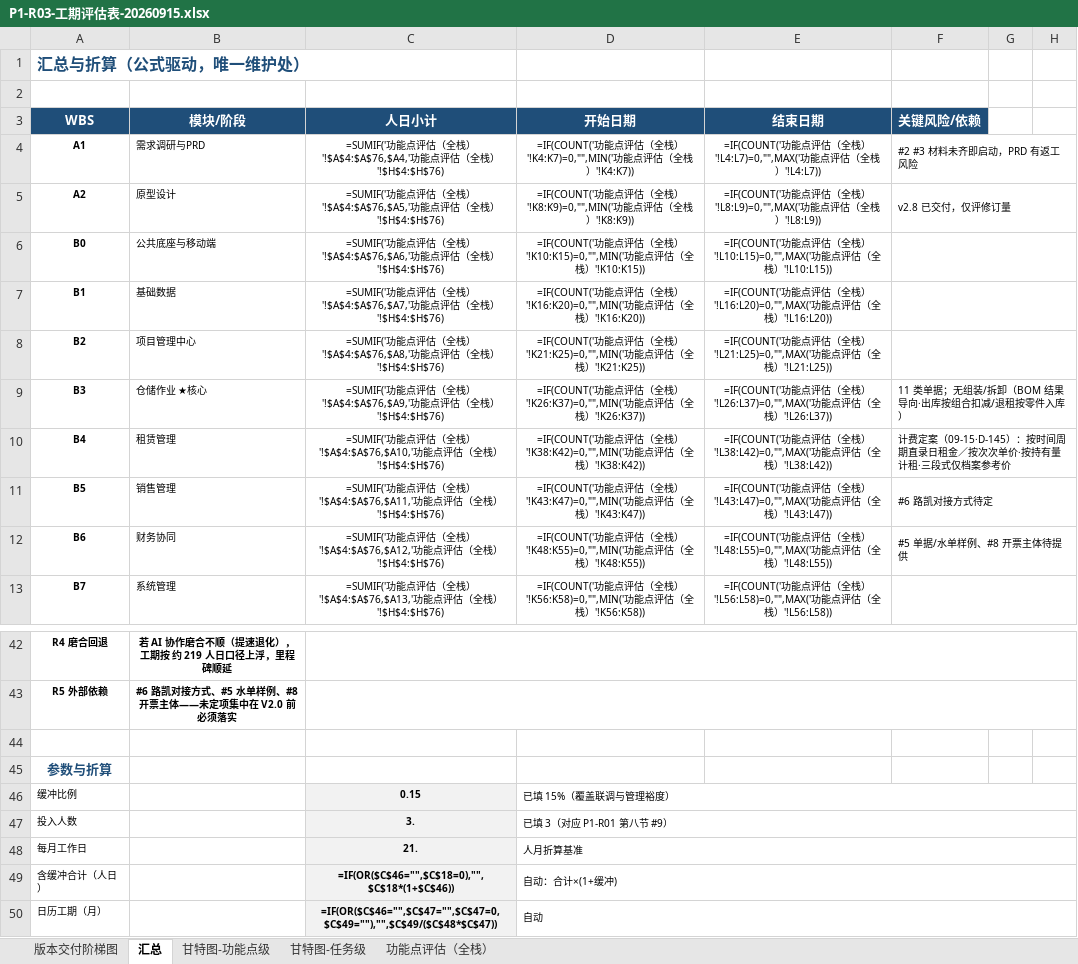
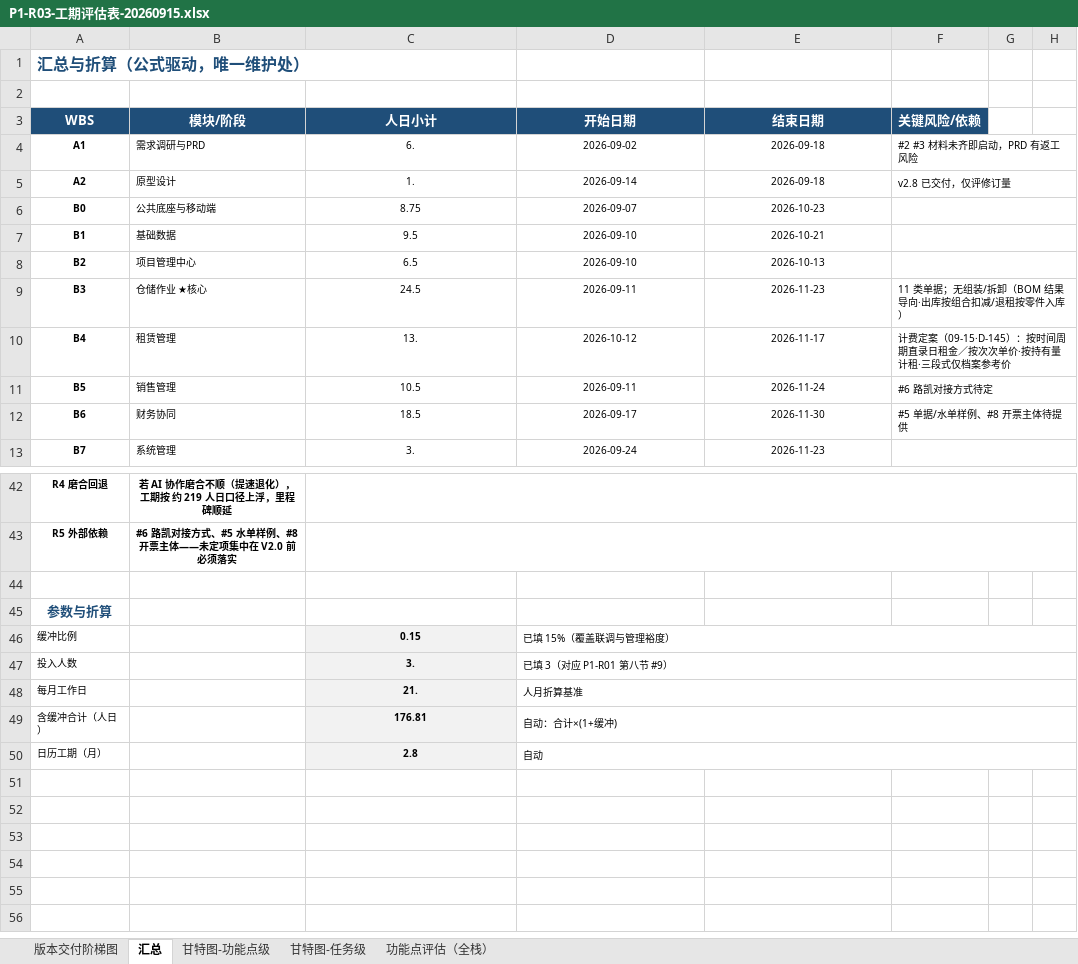
Before and after one commit to lyuxiaohei/auto-parts-rental, an Excel workbook: P1-R03-工期评估表-20260915.xlsx, sheet 汇总, drawn as a sheet; only a part is shown, gaps mark what is left out; values as stored, in another font and other column widths than the file's, no borders; formulas without a stored value are shown as written; the diff covers the shown part only; the diff names each change by its address in the sheet, - before the commit and + after, or states it on an @@ line.

```diff
--- a/P1-R03-工期评估表-20260915.xlsx (sheet 汇总)
+++ b/P1-R03-工期评估表-20260915.xlsx (sheet 汇总)
-C4 (人日小计): =SUMIF('功能点评估（全栈）'!$A$4:$A$76,$A4,'功能点评估（全栈）'!$H$4:$H$76)
+C4 (人日小计): 6.
-D4 (开始日期): =IF(COUNT('功能点评估（全栈）'!K4:K7)=0,"",MIN('功能点评估（全栈）'!K4:K7))
+D4 (开始日期): 2026-09-02
-E4 (结束日期): =IF(COUNT('功能点评估（全栈）'!L4:L7)=0,"",MAX('功能点评估（全栈）'!L4:L7))
+E4 (结束日期): 2026-09-18
-C5 (人日小计): =SUMIF('功能点评估（全栈）'!$A$4:$A$76,$A5,'功能点评估（全栈）'!$H$4:$H$76)
+C5 (人日小计): 1.
-D5 (开始日期): =IF(COUNT('功能点评估（全栈）'!K8:K9)=0,"",MIN('功能点评估（全栈）'!K8:K9))
+D5 (开始日期): 2026-09-14
-E5 (结束日期): =IF(COUNT('功能点评估（全栈）'!L8:L9)=0,"",MAX('功能点评估（全栈）'!L8:L9))
+E5 (结束日期): 2026-09-18
-C6 (人日小计): =SUMIF('功能点评估（全栈）'!$A$4:$A$76,$A6,'功能点评估（全栈）'!$H$4:$H$76)
+C6 (人日小计): 8.75
-D6 (开始日期): =IF(COUNT('功能点评估（全栈）'!K10:K15)=0,"",MIN('功能点评估（全栈）'!K10:K15))
+D6 (开始日期): 2026-09-07
-E6 (结束日期): =IF(COUNT('功能点评估（全栈）'!L10:L15)=0,"",MAX('功能点评估（全栈）'!L10:L15))
+E6 (结束日期): 2026-10-23
-C7 (人日小计): =SUMIF('功能点评估（全栈）'!$A$4:$A$76,$A7,'功能点评估（全栈）'!$H$4:$H$76)
+C7 (人日小计): 9.5
-D7 (开始日期): =IF(COUNT('功能点评估（全栈）'!K16:K20)=0,"",MIN('功能点评估（全栈）'!K16:K20))
+D7 (开始日期): 2026-09-10
-E7 (结束日期): =IF(COUNT('功能点评估（全栈）'!L16:L20)=0,"",MAX('功能点评估（全栈）'!L16:L20))
+E7 (结束日期): 2026-10-21
-C8 (人日小计): =SUMIF('功能点评估（全栈）'!$A$4:$A$76,$A8,'功能点评估（全栈）'!$H$4:$H$76)
+C8 (人日小计): 6.5
-D8 (开始日期): =IF(COUNT('功能点评估（全栈）'!K21:K25)=0,"",MIN('功能点评估（全栈）'!K21:K25))
+D8 (开始日期): 2026-09-10
-E8 (结束日期): =IF(COUNT('功能点评估（全栈）'!L21:L25)=0,"",MAX('功能点评估（全栈）'!L21:L25))
+E8 (结束日期): 2026-10-13
-C9 (人日小计): =SUMIF('功能点评估（全栈）'!$A$4:$A$76,$A9,'功能点评估（全栈）'!$H$4:$H$76)
+C9 (人日小计): 24.5
-D9 (开始日期): =IF(COUNT('功能点评估（全栈）'!K26:K37)=0,"",MIN('功能点评估（全栈）'!K26:K37))
+D9 (开始日期): 2026-09-11
-E9 (结束日期): =IF(COUNT('功能点评估（全栈）'!L26:L37)=0,"",MAX('功能点评估（全栈）'!L26:L37))
+E9 (结束日期): 2026-11-23
-C10 (人日小计): =SUMIF('功能点评估（全栈）'!$A$4:$A$76,$A10,'功能点评估（全栈）'!$H$4:$H$76)
+C10 (人日小计): 13.
-D10 (开始日期): =IF(COUNT('功能点评估（全栈）'!K38:K42)=0,"",MIN('功能点评估（全栈）'!K38:K42))
+D10 (开始日期): 2026-10-12
-E10 (结束日期): =IF(COUNT('功能点评估（全栈）'!L38:L42)=0,"",MAX('功能点评估（全栈）'!L38:L42))
+E10 (结束日期): 2026-11-17
-C11 (人日小计): =SUMIF('功能点评估（全栈）'!$A$4:$A$76,$A11,'功能点评估（全栈）'!$H$4:$H$76)
+C11 (人日小计): 10.5
-D11 (开始日期): =IF(COUNT('功能点评估（全栈）'!K43:K47)=0,"",MIN('功能点评估（全栈）'!K43:K47))
+D11 (开始日期): 2026-09-11
-E11 (结束日期): =IF(COUNT('功能点评估（全栈）'!L43:L47)=0,"",MAX('功能点评估（全栈）'!L43:L47))
+E11 (结束日期): 2026-11-24
-C12 (人日小计): =SUMIF('功能点评估（全栈）'!$A$4:$A$76,$A12,'功能点评估（全栈）'!$H$4:$H$76)
+C12 (人日小计): 18.5
-D12 (开始日期): =IF(COUNT('功能点评估（全栈）'!K48:K55)=0,"",MIN('功能点评估（全栈）'!K48:K55))
+D12 (开始日期): 2026-09-17
-E12 (结束日期): =IF(COUNT('功能点评估（全栈）'!L48:L55)=0,"",MAX('功能点评估（全栈）'!L48:L55))
+E12 (结束日期): 2026-11-30
-C13 (人日小计): =SUMIF('功能点评估（全栈）'!$A$4:$A$76,$A13,'功能点评估（全栈）'!$H$4:$H$76)
+C13 (人日小计): 3.
-D13 (开始日期): =IF(COUNT('功能点评估（全栈）'!K56:K58)=0,"",MIN('功能点评估（全栈）'!K56:K58))
+D13 (开始日期): 2026-09-24
-E13 (结束日期): =IF(COUNT('功能点评估（全栈）'!L56:L58)=0,"",MAX('功能点评估（全栈）'!L56:L58))
+E13 (结束日期): 2026-11-23
-C49 (人日小计): =IF(OR($C$46="",$C$18=0),"",$C$18*(1+$C$46))
+C49 (人日小计): 176.81
-C50 (人日小计): =IF(OR($C$46="",$C$47="",$C$47=0,$C$49=""),"",$C$49/($C$48*$C$47))
+C50 (人日小计): 2.8
```
Also changed, not shown: 2 added rows, 2 removed rows and 24 edited cells elsewhere in this sheet, sheet 功能点评估（全栈）, charts or pictures, 10 other files.
